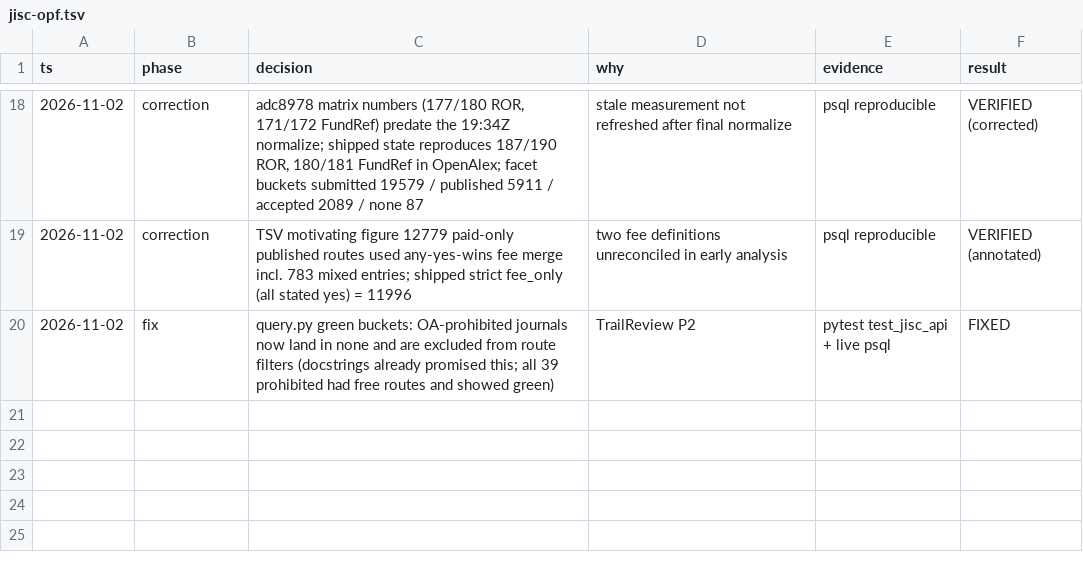
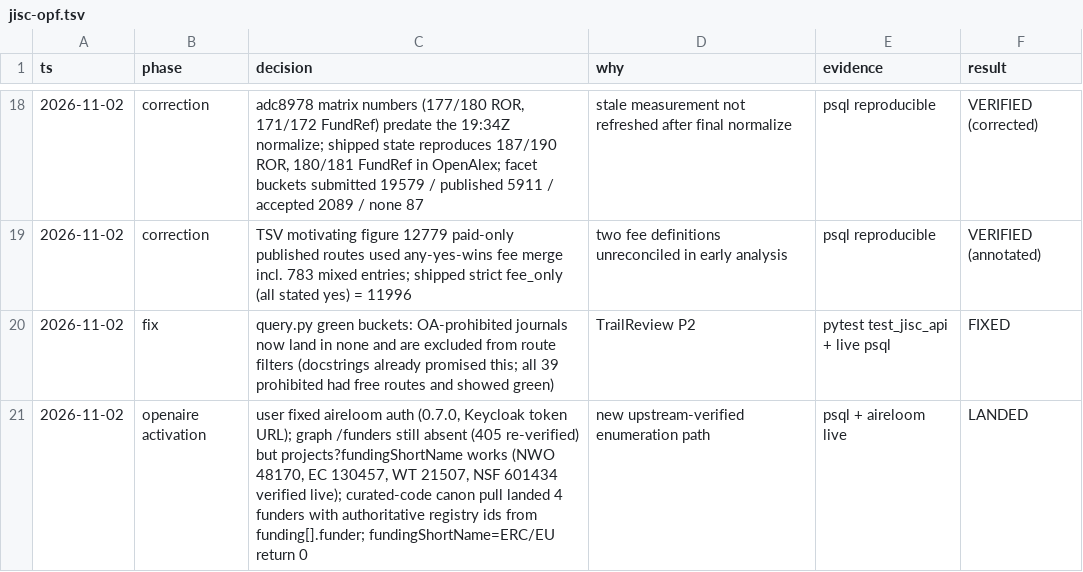
Before and after one commit to utsmok/journal-browser, a TSV file: .audit/jisc-opf.tsv, drawn as a sheet; only a part is shown, gaps mark what is left out.

Commit message:
feat(backend): OpenAIRE funder canon via fundingShortName project filter
OpenAIRE still exposes no funder enumeration endpoint (re-verified 2026-11-02),
but with aireloom 0.7.0 auth restored, projects?fundingShortName=<code> works
and every hit carries the funder canon in funding[].funder with the registry
id. Pulls one sample page per verified code (NWO, EC, WT, NSF) and upserts
openaire_funders; ERC and EU ride under EC. Live: 4 funders landed.

```diff
--- a/.audit/jisc-opf.tsv
+++ b/.audit/jisc-opf.tsv
@@ -20 +20,2 @@ ts	phase	decision	why	evidence	result
 2026-11-02	fix	query.py green buckets: OA-prohibited journals now land in none and are excluded from route filters (docstrings already promised this; all 39 prohibited had free routes and showed green)	TrailReview P2	pytest test_jisc_api + live psql	FIXED
+2026-11-02	openaire activation	user fixed aireloom auth (0.7.0, Keycloak token URL); graph /funders still absent (405 re-verified) but projects?fundingShortName works (NWO 48170, EC 130457, WT 21507, NSF 601434 verified live); curated-code canon pull landed 4 funders with authoritative registry ids from funding[].funder; fundingShortName=ERC/EU return 0	new upstream-verified enumeration path	psql + aireloom live	LANDED
```
Also changed, not shown: 2 other files.
